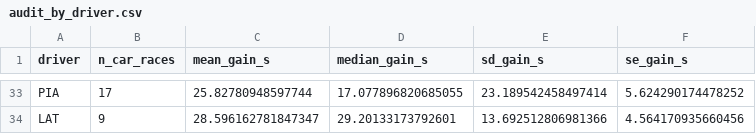
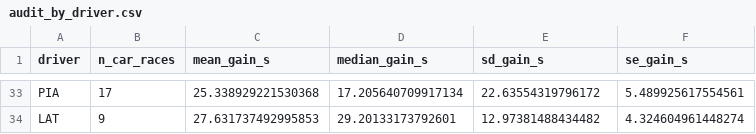
Before and after one commit to Ghostboy789/pitwall-f1-strategy, a CSV file: models_out/audit_by_driver.csv, drawn as a sheet; only a part is shown, gaps mark what is left out; the diff covers the shown part only; the diff names each change by its address in the sheet, - before the commit and + after, or states it on an @@ line.

```diff
--- a/models_out/audit_by_driver.csv
+++ b/models_out/audit_by_driver.csv
-C33 (mean_gain_s): 25.82780948597744
+C33 (mean_gain_s): 25.338929221530368
-D33 (median_gain_s): 17.077896820685055
+D33 (median_gain_s): 17.205640709917134
-E33 (sd_gain_s): 23.189542458497414
+E33 (sd_gain_s): 22.63554319796172
-F33 (se_gain_s): 5.624290174478252
+F33 (se_gain_s): 5.489925617554561
-C34 (mean_gain_s): 28.596162781847347
+C34 (mean_gain_s): 27.631737492995853
-E34 (sd_gain_s): 13.692512806981366
+E34 (sd_gain_s): 12.97381488434482
-F34 (se_gain_s): 4.564170935660456
+F34 (se_gain_s): 4.324604961448274
```
Also changed, not shown: 8 added rows, 8 removed rows and 77 edited cells elsewhere in this file, models_out/audit_by_team.csv, 4 other files.
